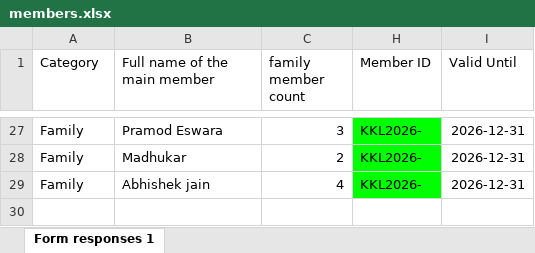
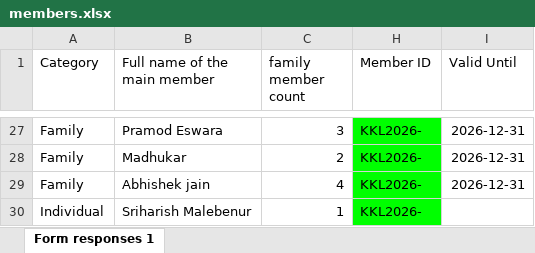
Before and after one commit to banda-anatta/qr-id-generator, an Excel workbook: members.xlsx, sheet Form responses 1, drawn as a sheet; only a part is shown, gaps mark what is left out; values as stored, in another font and other column widths than the file's, no borders; table styles not drawn; the diff names each change by its address in the sheet, - before the commit and + after, or states it on an @@ line.

```diff
--- a/members.xlsx (sheet Form responses 1)
+++ b/members.xlsx (sheet Form responses 1)
+row 30: Individual | Sriharish Malebenur | 1 | KKL2026-
```
Also changed, not shown: 2 other files.
